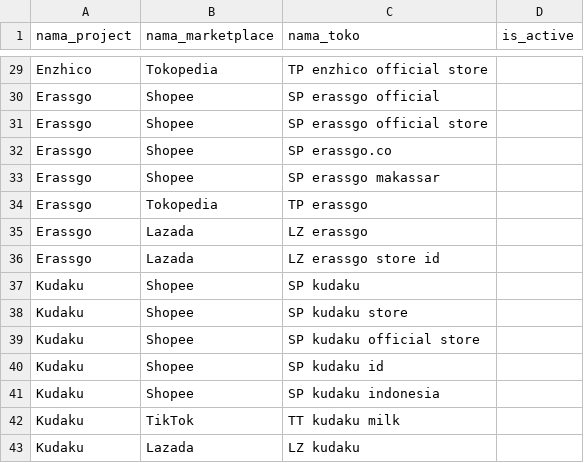
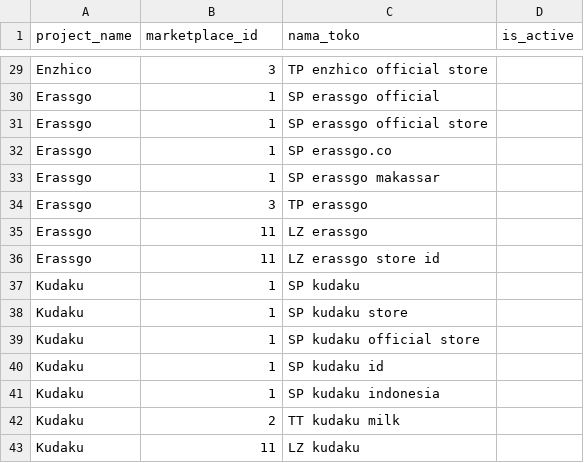
Before and after one commit to leonalhidayah/monitoring-dashboard-apps, a CSV file: data_preprocessor/project_mapping.csv, drawn as a sheet; only a part is shown, gaps mark what is left out; the diff covers the shown part only; the diff names each change by its address in the sheet, - before the commit and + after, or states it on an @@ line.

```diff
--- a/data_preprocessor/project_mapping.csv
+++ b/data_preprocessor/project_mapping.csv
-A1: nama_project
+A1: project_name
-B1: nama_marketplace
+B1: marketplace_id
-B29 (marketplace_id): Tokopedia
+B29 (marketplace_id): 3
-B30:B33 (marketplace_id): Shopee
+B30:B33 (marketplace_id): 1
-B34 (marketplace_id): Tokopedia
+B34 (marketplace_id): 3
-B35:B36 (marketplace_id): Lazada
+B35:B36 (marketplace_id): 11
-B37:B41 (marketplace_id): Shopee
+B37:B41 (marketplace_id): 1
-B42 (marketplace_id): TikTok
+B42 (marketplace_id): 2
-B43 (marketplace_id): Lazada
+B43 (marketplace_id): 11
```
Also changed, not shown: 1 added row, 1 removed row and 27 edited cells elsewhere in this file, 52 other files.
